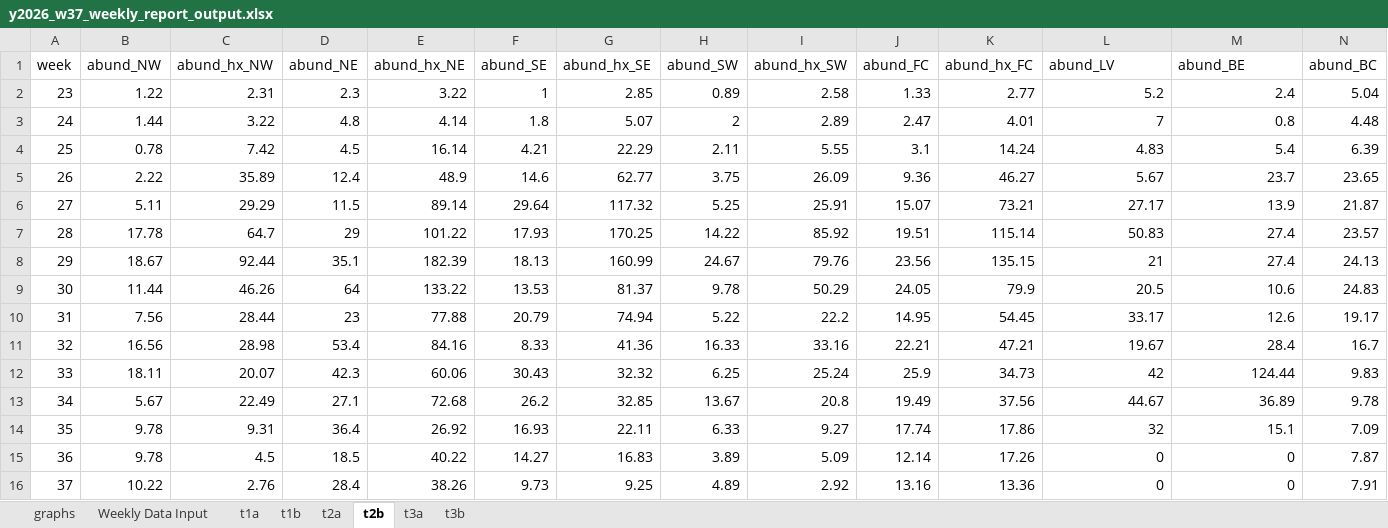
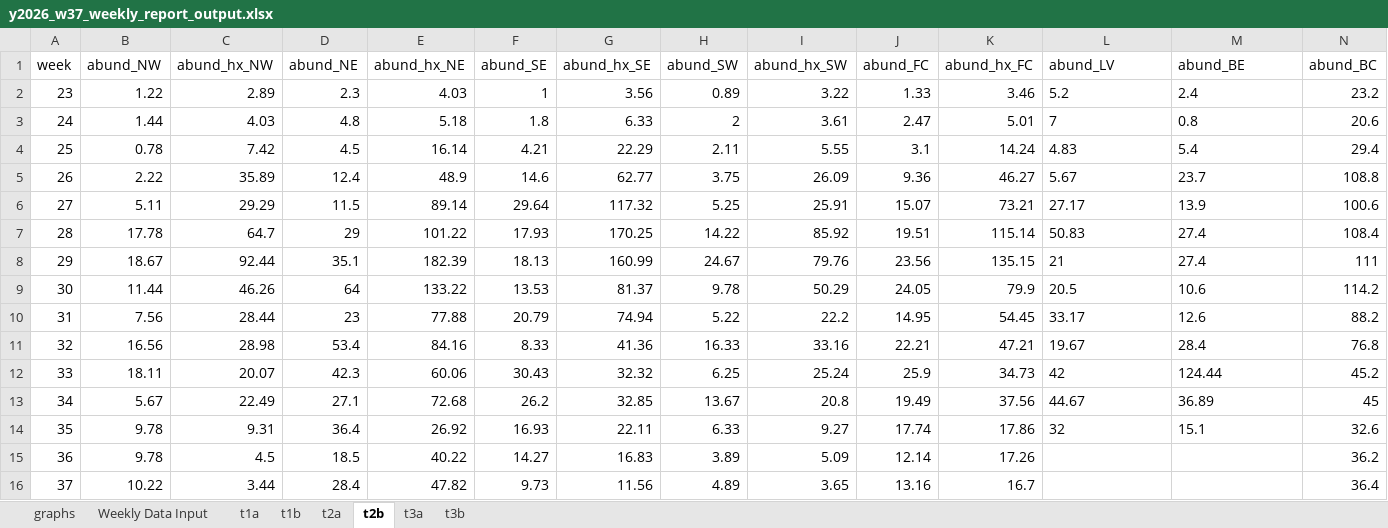
Before and after one commit to rtobiaskoch/wnv-ss-wkly_report, an Excel workbook: 3_output/2026/w37/y2026_w37_weekly_report_output.xlsx, sheet t2b, drawn as a sheet; values as stored, in another font and other column widths than the file's, no borders; the diff names each change by its address in the sheet, - before the commit and + after, or states it on an @@ line.

```diff
--- a/3_output/2026/w37/y2026_w37_weekly_report_output.xlsx (sheet t2b)
+++ b/3_output/2026/w37/y2026_w37_weekly_report_output.xlsx (sheet t2b)
-C2 (abund_hx_NW): 2.31
+C2 (abund_hx_NW): 2.89
-E2 (abund_hx_NE): 3.22
+E2 (abund_hx_NE): 4.03
-G2 (abund_hx_SE): 2.85
+G2 (abund_hx_SE): 3.56
-I2 (abund_hx_SW): 2.58
+I2 (abund_hx_SW): 3.22
-K2 (abund_hx_FC): 2.77
+K2 (abund_hx_FC): 3.46
-L2:M14 alignment: right
+L2:M14 alignment: left
-N2 (abund_BC): 5.04
+N2 (abund_BC): 23.2
-C3 (abund_hx_NW): 3.22
+C3 (abund_hx_NW): 4.03
-E3 (abund_hx_NE): 4.14
+E3 (abund_hx_NE): 5.18
-G3 (abund_hx_SE): 5.07
+G3 (abund_hx_SE): 6.33
-I3 (abund_hx_SW): 2.89
+I3 (abund_hx_SW): 3.61
-K3 (abund_hx_FC): 4.01
+K3 (abund_hx_FC): 5.01
-N3 (abund_BC): 4.48
+N3 (abund_BC): 20.6
-N4 (abund_BC): 6.39
+N4 (abund_BC): 29.4
-N5 (abund_BC): 23.65
+N5 (abund_BC): 108.8
-N6 (abund_BC): 21.87
+N6 (abund_BC): 100.6
-N7 (abund_BC): 23.57
+N7 (abund_BC): 108.4
-N8 (abund_BC): 24.13
+N8 (abund_BC): 111
-N9 (abund_BC): 24.83
+N9 (abund_BC): 114.2
-N10 (abund_BC): 19.17
+N10 (abund_BC): 88.2
-N11 (abund_BC): 16.7
+N11 (abund_BC): 76.8
-N12 (abund_BC): 9.83
+N12 (abund_BC): 45.2
-N13 (abund_BC): 9.78
+N13 (abund_BC): 45
-N14 (abund_BC): 7.09
+N14 (abund_BC): 32.6
-L15:L16 (abund_LV): 0
+L15:L16 (abund_LV): (empty)
-M15:M16 (abund_BE): 0
+M15:M16 (abund_BE): (empty)
-N15 (abund_BC): 7.87
+N15 (abund_BC): 36.2
-C16 (abund_hx_NW): 2.76
+C16 (abund_hx_NW): 3.44
-E16 (abund_hx_NE): 38.26
+E16 (abund_hx_NE): 47.82
-G16 (abund_hx_SE): 9.25
+G16 (abund_hx_SE): 11.56
-I16 (abund_hx_SW): 2.92
+I16 (abund_hx_SW): 3.65
-K16 (abund_hx_FC): 13.36
+K16 (abund_hx_FC): 16.7
-N16 (abund_BC): 7.91
+N16 (abund_BC): 36.4
```
Also changed, not shown: sheet graphs, sheet t2a, sheet t1b, sheet t1a, sheet t3a, 19 other files.
